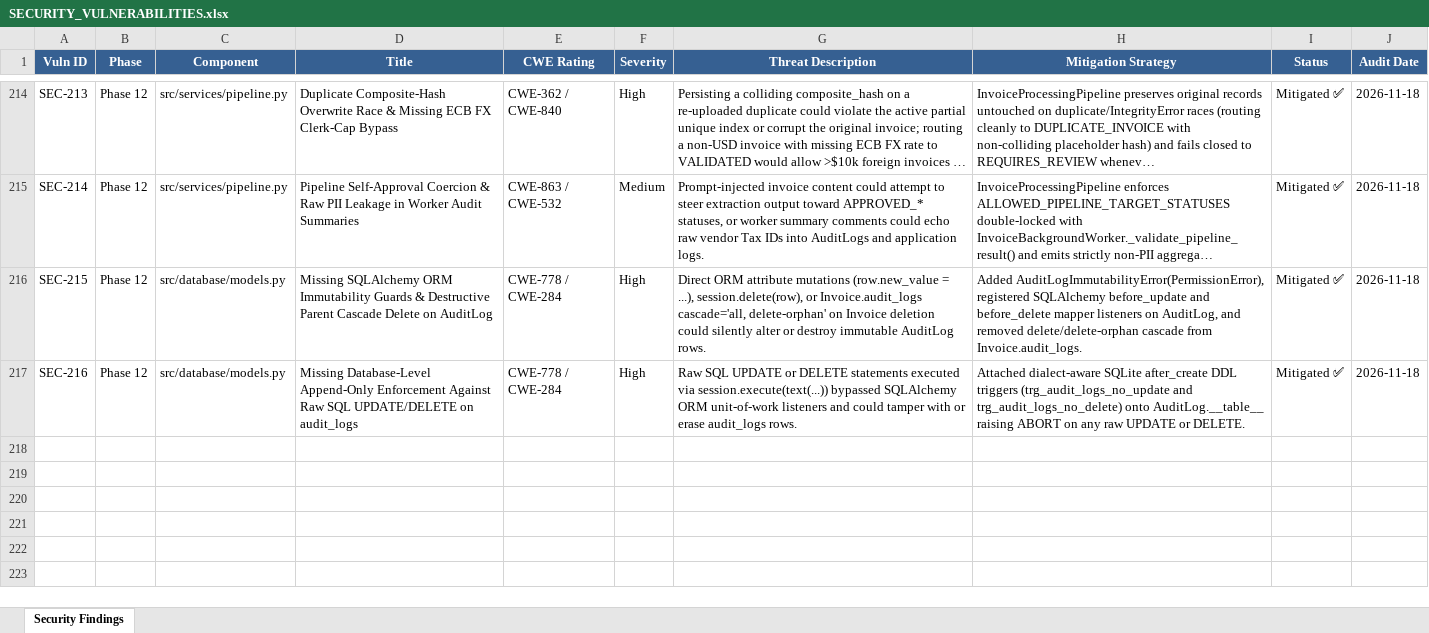
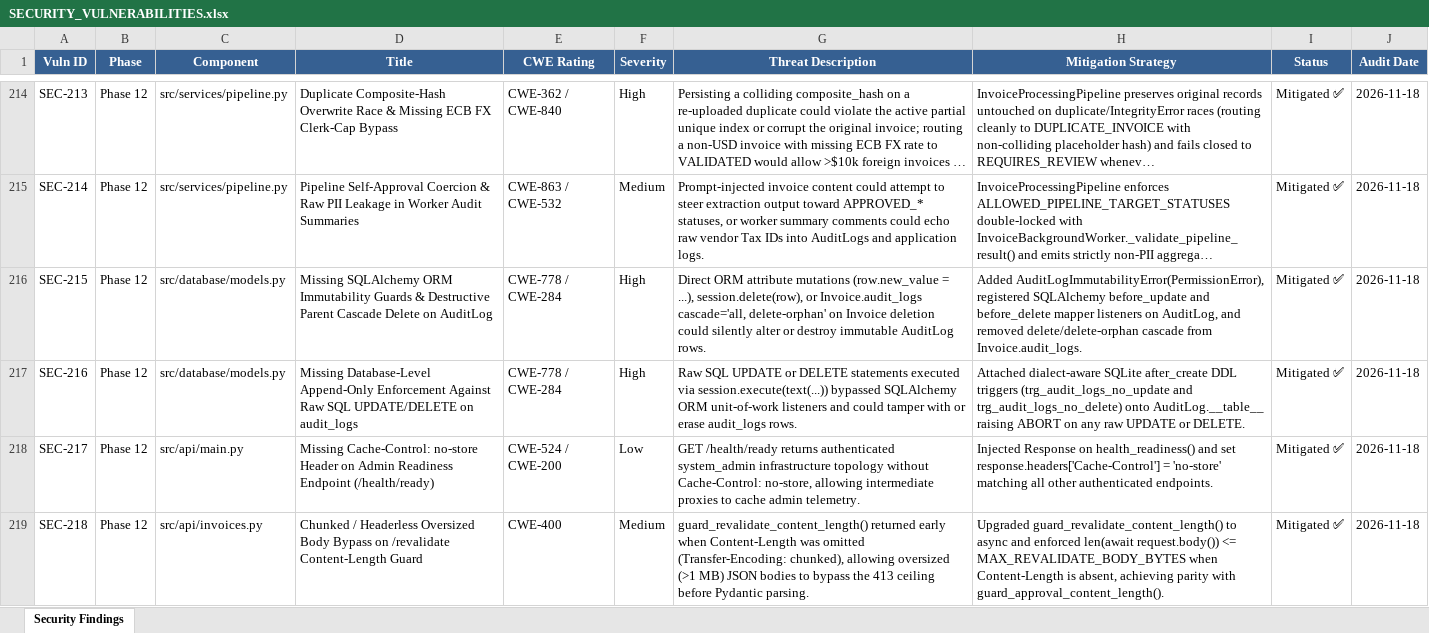
Before and after one commit to lokesh-repaka/enterprise-ap-invoice-automation, an Excel workbook: docs/SECURITY_VULNERABILITIES.xlsx, sheet Security Findings, drawn as a sheet; only a part is shown, gaps mark what is left out; long unchanged cells end in …; values as stored, in another font and other column widths than the file's, no borders; the diff names each change by its address in the sheet, - before the commit and + after, or states it on an @@ line.

```diff
--- a/docs/SECURITY_VULNERABILITIES.xlsx (sheet Security Findings)
+++ b/docs/SECURITY_VULNERABILITIES.xlsx (sheet Security Findings)
+row 218: SEC-217 | Phase 12 | src/api/main.py | Missing Cache-Control: no-store Header on Admin Readiness Endpoint (/health/ready) | CWE-524 / CWE-200 | Low | GET /health/ready returns authenticated system_admin infrastructure topology without Cache-Control: no-store, allowing intermediate proxies to cache admin telemetry. | Injected Response on health_readiness() and set response.headers['Cache-Control'] = 'no-store' matching all other authenticated endpoints. | Mitigated ✅ | 2026-11-18
+row 219: SEC-218 | Phase 12 | src/api/invoices.py | Chunked / Headerless Oversized Body Bypass on /revalidate Content-Length Guard | CWE-400 | Medium | guard_revalidate_content_length() returned early when Content-Length was omitted (Transfer-Encoding: chunked), allowing oversized (>1 MB) JSON bodies to bypass the 413 ceiling before Pydantic parsing. | Upgraded guard_revalidate_content_length() to async and enforced len(await request.body()) <= MAX_REVALIDATE_BODY_BYTES when Content-Length is absent, achieving parity with guard_approval_content_length(). | Mitigated ✅ | 2026-11-18
```
Also changed, not shown: docs/TEST_CASES.xlsx, 5 other files.
